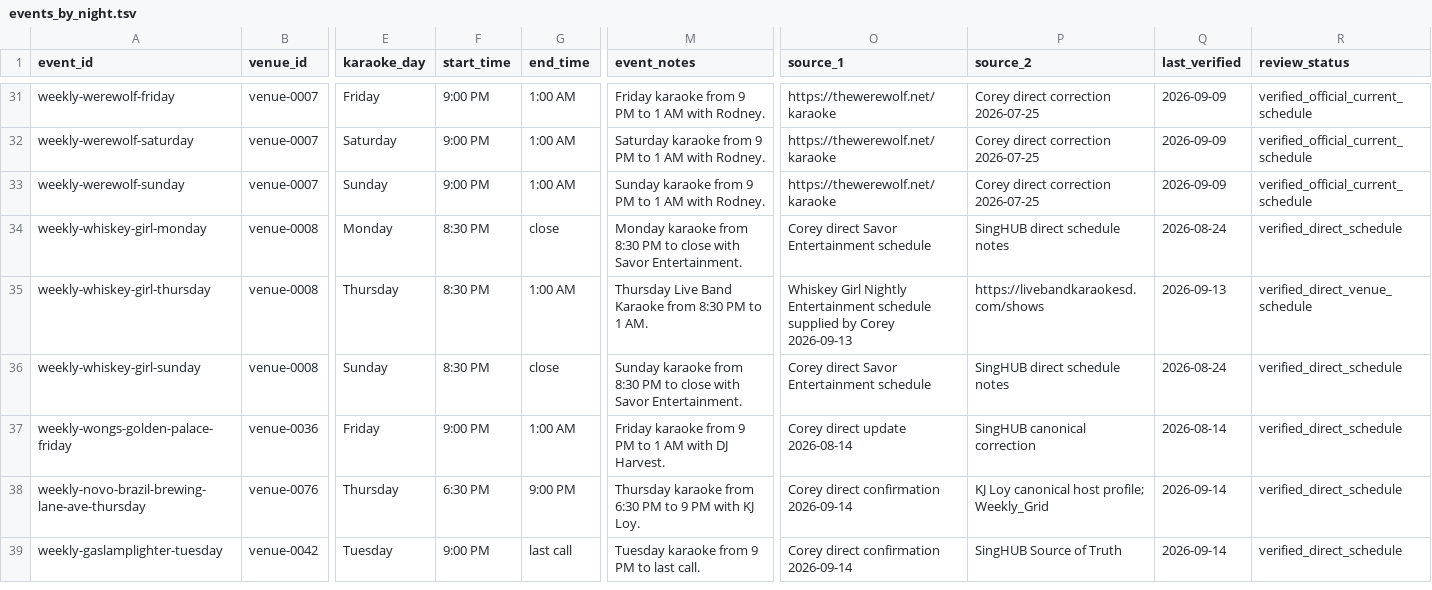
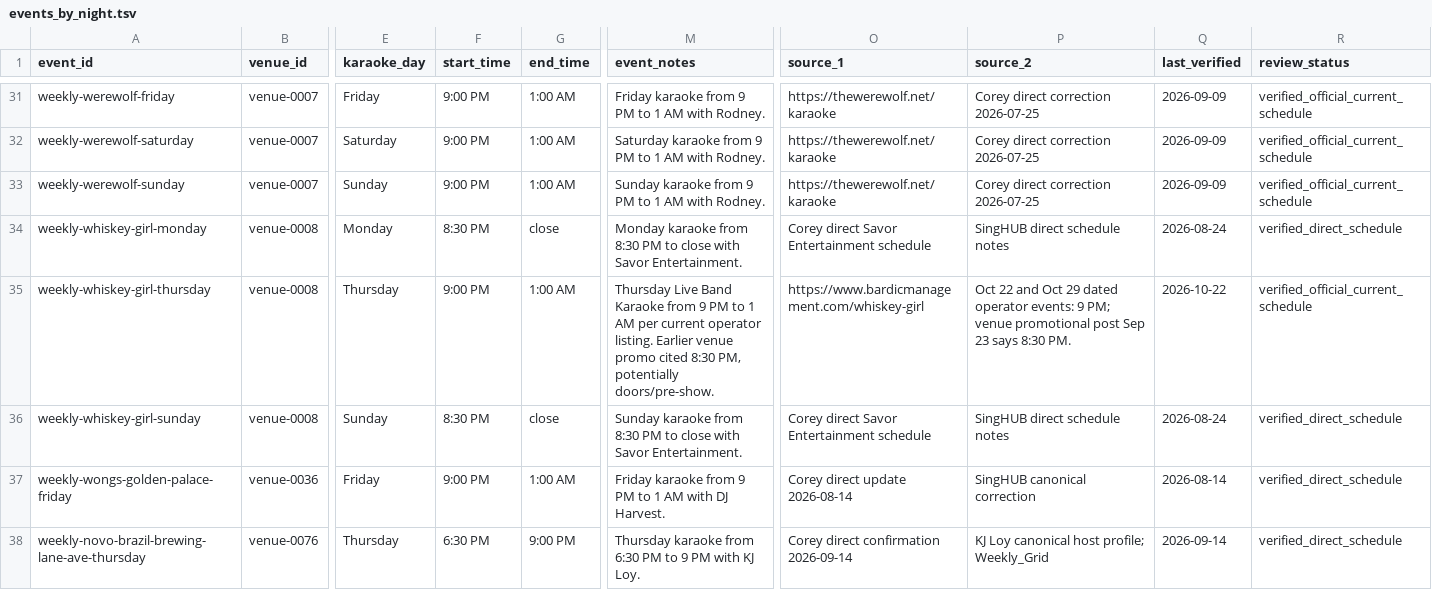
Before and after one commit to whiteinkcreates/singhub, a TSV file: public/data/events_by_night.tsv, drawn as a sheet; only a part is shown, gaps mark what is left out; the shorter side is filled out with more unchanged rows; the diff names each change by its address in the sheet, - before the commit and + after, or states it on an @@ line.

Commit message:
Correct Whiskey Girl Thursday Live Band Karaoke start to 9 PM (#452)
* Correct Whiskey Girl Thursday live band start to operator-listed 9 PM

* Align Whiskey Girl public description with Thursday band start

```diff
--- a/public/data/events_by_night.tsv
+++ b/public/data/events_by_night.tsv
-F35 (start_time): 8:30 PM
+F35 (start_time): 9:00 PM
-M35 (event_notes): …Karaoke from 8:30 PM to 1 AM.
+M35 (event_notes): …Karaoke from 9 PM to 1 AM per current operator listing. Earlier venue promo cited 8:30 PM, potentially doors/pre-show.
-O35 (source_1): Whiskey Girl Nightly Entertainment schedule supplied by Corey 2026-09-13
+O35 (source_1): https://www.bardicmanagement.com/whiskey-girl
-P35 (source_2): https://livebandkaraokesd.com/shows
+P35 (source_2): Oct 22 and Oct 29 dated operator events: 9 PM; venue promotional post Sep 23 says 8:30 PM.
-Q35 (last_verified): 2026-09-13
+Q35 (last_verified): 2026-10-22
-R35 (review_status): verified_direct_venue_schedule
+R35 (review_status): verified_official_current_schedule
```
Also changed, not shown: public/data/venues.tsv.
